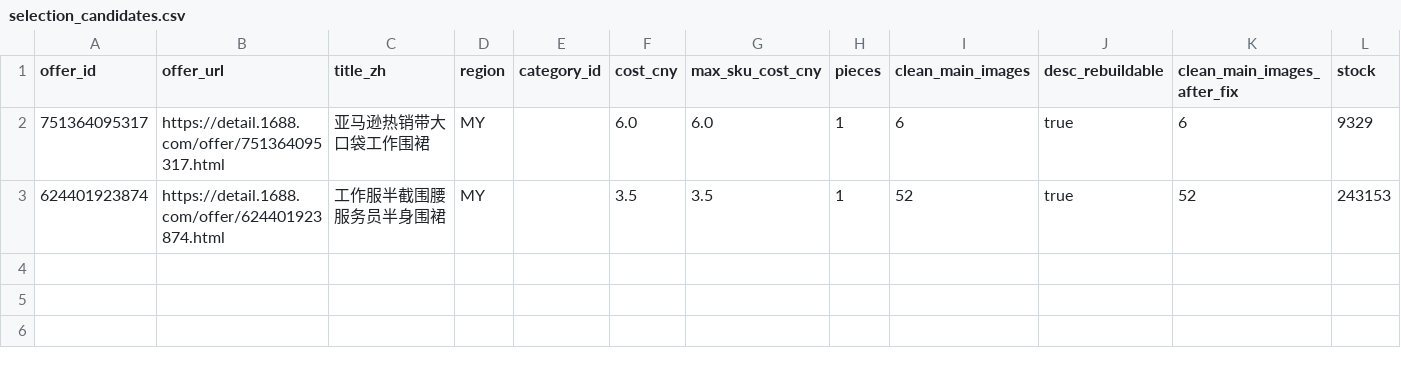
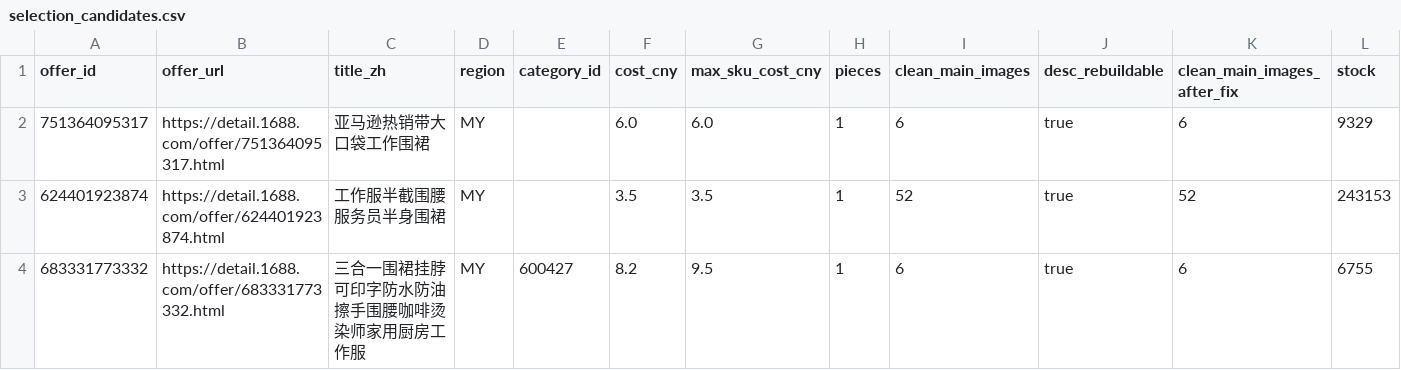
Before and after one commit to jonji886/tiktok-light-listing, a CSV file: erp_data/selection_candidates.csv, drawn as a sheet; only a part is shown; rows hold the shown columns only; the diff names each change by its address in the sheet, - before the commit and + after, or states it on an @@ line.

Commit message:
feat(flow2): 机会卡片路线第2品发布闭环 + prepublish_guard --allow-few-mains
- 683331773332 三合一围裙：intake candidate→linkfox词检索→OAuth SKU取证→
  select_gate过→collect/claim/ttl_edit(模板围裙)/image_gate/prepublish/price_gate→
  ttl-publish success，平台侧在售 numIid=1738670773360624727（四路验证）
- 新坑固化：vpc擦字图1小时内404（发布主图唯一可靠域=cbu01原链）；
  '跨境/亚马逊'标题品主图常印amazon logo（红线在图不在标题）
- prepublish_guard 新增 --allow-few-mains 显式降级（3干净>5带脏，留痕）
- 换源过程留档：837607089446/914257511246 均因主图供给不足弃用

```diff
--- a/erp_data/selection_candidates.csv
+++ b/erp_data/selection_candidates.csv
+row 4: 683331773332 | https://detail.1688.com/offer/683331773332.html | 三合一围裙挂脖可印字防水防油擦手围腰咖啡烫染师家用厨房工作服 | MY | 600427 | 8.2 | 9.5 | 1 | 6 | true | 6 | 6755
```
Also changed, not shown: 2 other files.
